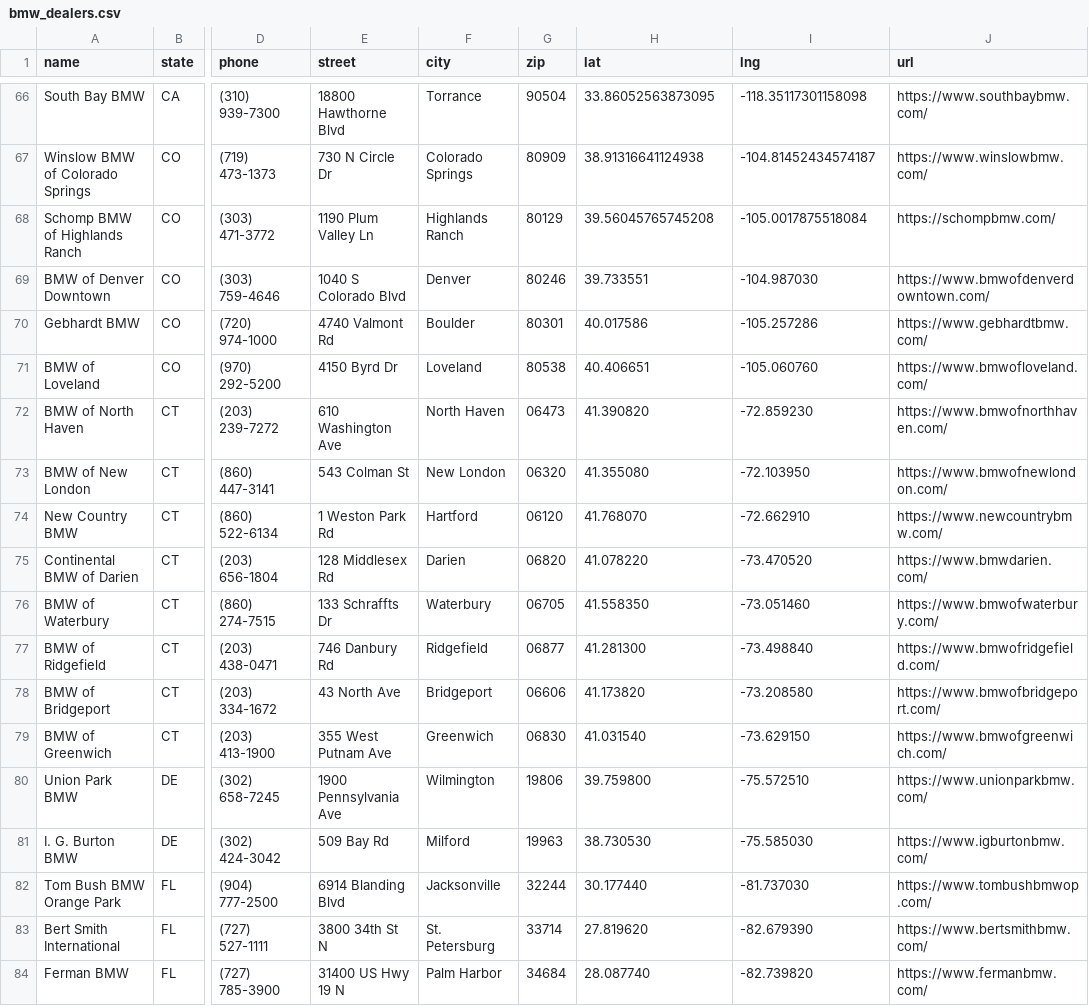
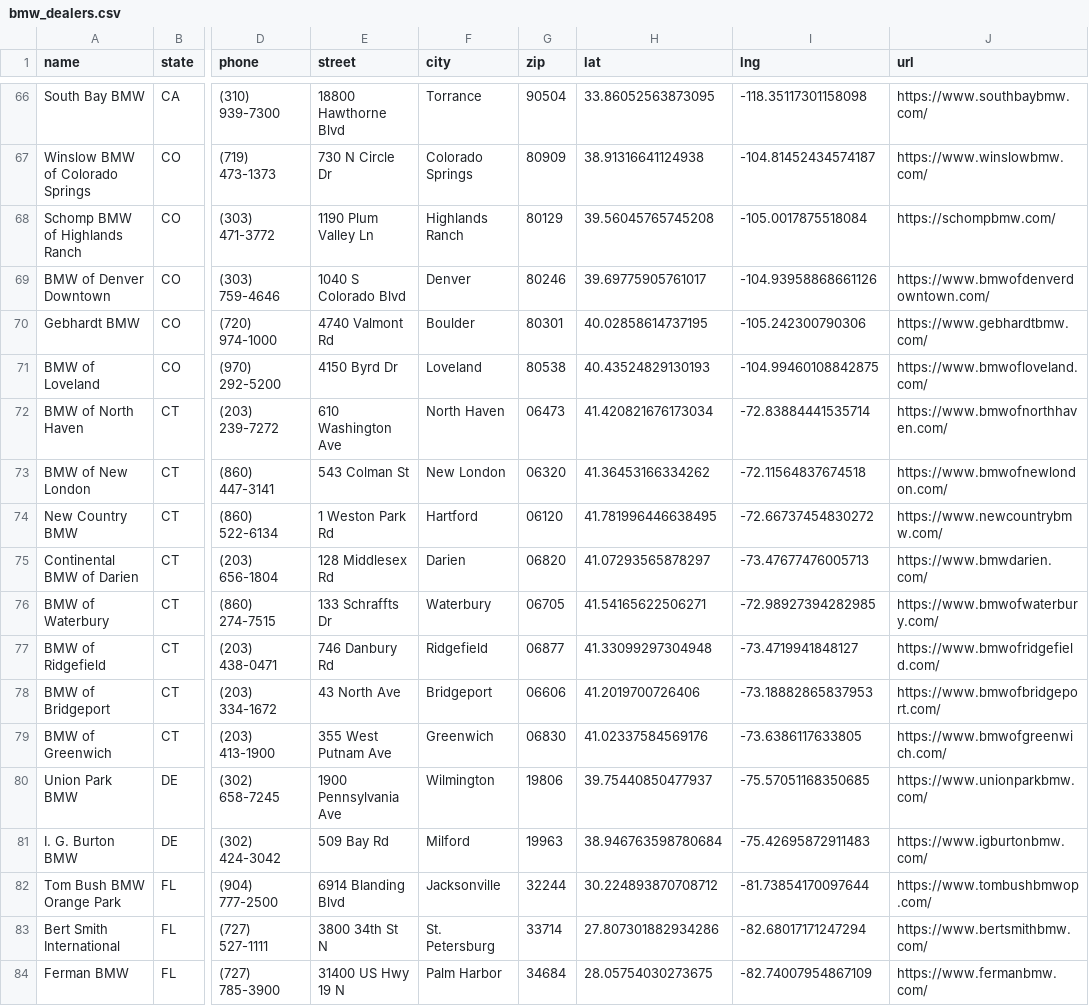
Before and after one commit to Sman19/DEALER-MAP, a CSV file: bmw_dealers.csv, drawn as a sheet; only a part is shown, gaps mark what is left out; the diff covers the shown part only; the diff names each change by its address in the sheet, - before the commit and + after, or states it on an @@ line.

Commit message:
Update bmw_dealers.csv

```diff
--- a/bmw_dealers.csv
+++ b/bmw_dealers.csv
-H69 (lat): 39.733551
+H69 (lat): 39.69775905761017
-I69 (lng): -104.987030
+I69 (lng): -104.93958868661126
-H70 (lat): 40.017586
+H70 (lat): 40.02858614737195
-I70 (lng): -105.257286
+I70 (lng): -105.242300790306
-H71 (lat): 40.406651
+H71 (lat): 40.43524829130193
-I71 (lng): -105.060760
+I71 (lng): -104.99460108842875
-H72 (lat): 41.390820
+H72 (lat): 41.420821676173034
-I72 (lng): -72.859230
+I72 (lng): -72.83884441535714
-H73 (lat): 41.355080
+H73 (lat): 41.36453166334262
-I73 (lng): -72.103950
+I73 (lng): -72.11564837674518
-H74 (lat): 41.768070
+H74 (lat): 41.781996446638495
-I74 (lng): -72.662910
+I74 (lng): -72.66737454830272
-H75 (lat): 41.078220
+H75 (lat): 41.07293565878297
-I75 (lng): -73.470520
+I75 (lng): -73.47677476005713
-H76 (lat): 41.558350
+H76 (lat): 41.54165622506271
-I76 (lng): -73.051460
+I76 (lng): -72.98927394282985
-H77 (lat): 41.281300
+H77 (lat): 41.33099297304948
-I77 (lng): -73.498840
+I77 (lng): -73.4719941848127
-H78 (lat): 41.173820
+H78 (lat): 41.2019700726406
-I78 (lng): -73.208580
+I78 (lng): -73.18882865837953
-H79 (lat): 41.031540
+H79 (lat): 41.02337584569176
-I79 (lng): -73.629150
+I79 (lng): -73.6386117633805
-H80 (lat): 39.759800
+H80 (lat): 39.75440850477937
-I80 (lng): -75.572510
+I80 (lng): -75.57051168350685
-H81 (lat): 38.730530
+H81 (lat): 38.946763598780684
-I81 (lng): -75.585030
+I81 (lng): -75.42695872911483
-H82 (lat): 30.177440
+H82 (lat): 30.224893870708712
-I82 (lng): -81.737030
+I82 (lng): -81.73854170097644
-H83 (lat): 27.819620
+H83 (lat): 27.807301882934286
-I83 (lng): -82.679390
+I83 (lng): -82.68017171247294
-H84 (lat): 28.087740
+H84 (lat): 28.05754030273675
-I84 (lng): -82.739820
+I84 (lng): -82.74007954867109
```
Also changed, not shown: 1 added row, 1 removed row and 38 edited cells elsewhere in this file.
